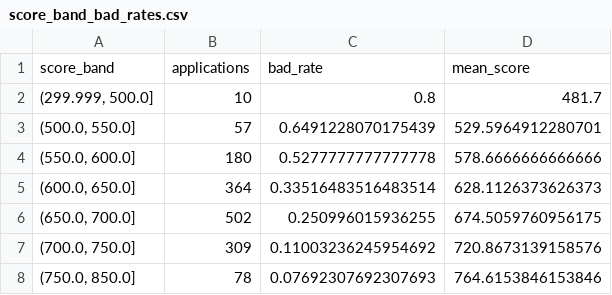
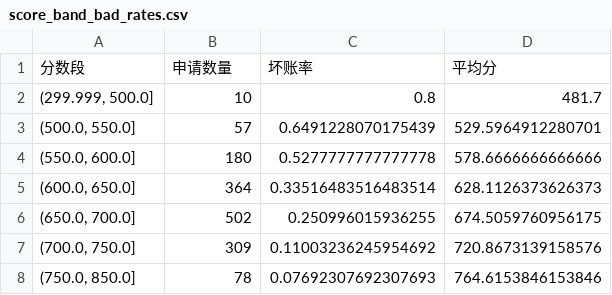
Before and after one commit to Yukino-O/credit-scorecard-risk-model, a CSV file: artifacts/reports/score_band_bad_rates.csv, drawn as a sheet; removed rows and columns are numbered as before the commit, all else as after; the diff names each change by its address in the sheet, - before the commit and + after, or states it on an @@ line.

```diff
--- a/artifacts/reports/score_band_bad_rates.csv
+++ b/artifacts/reports/score_band_bad_rates.csv
-row 1: score_band | applications | bad_rate | mean_score
+row 1: 分数段 | 申请数量 | 坏账率 | 平均分
```
Also changed, not shown: artifacts/reports/approval_cutoffs.csv, artifacts/reports/feature_importance.csv, 15 other files.
